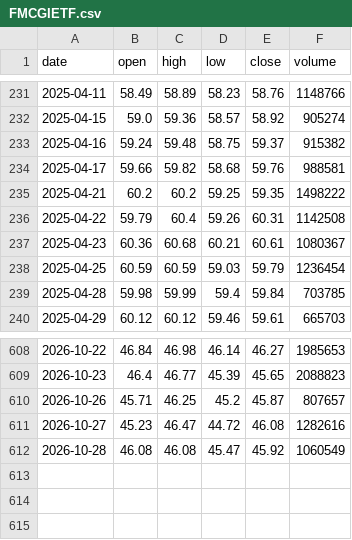
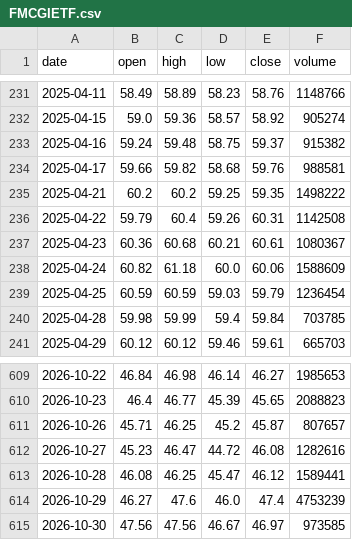
Before and after one commit to RPSCL/HNImanshu_value, a CSV file: etf_prices/raw/FMCGIETF.csv, drawn as a sheet; only a part is shown, gaps mark what is left out.

```diff
--- a/etf_prices/raw/FMCGIETF.csv
+++ b/etf_prices/raw/FMCGIETF.csv
@@ -237,2 +237,3 @@ date,open,high,low,close,volume
 2025-04-23,60.36,60.68,60.21,60.61,1080367
+2025-04-24,60.82,61.18,60.0,60.06,1588609
 2025-04-25,60.59,60.59,59.03,59.79,1236454
@@ -611,2 +612,4 @@ date,open,high,low,close,volume
 2026-10-27,45.23,46.47,44.72,46.08,1282616
-2026-10-28,46.08,46.08,45.47,45.92,1060549
+2026-10-28,46.08,46.25,45.47,46.12,1589441
+2026-10-29,46.27,47.6,46.0,47.4,4753239
+2026-10-30,47.56,47.56,46.67,46.97,973585
```
Also changed, not shown: etf_prices/daily_close.csv, etf_prices/raw/HNGSNGBEES.csv, 8 other files.
